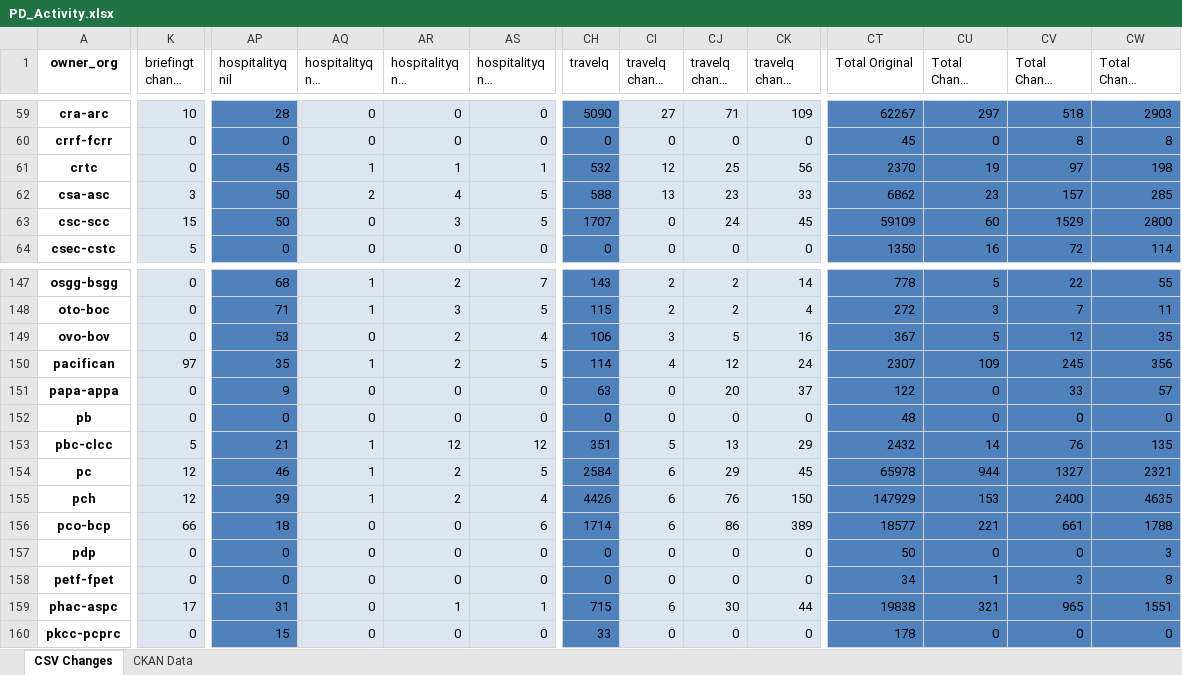
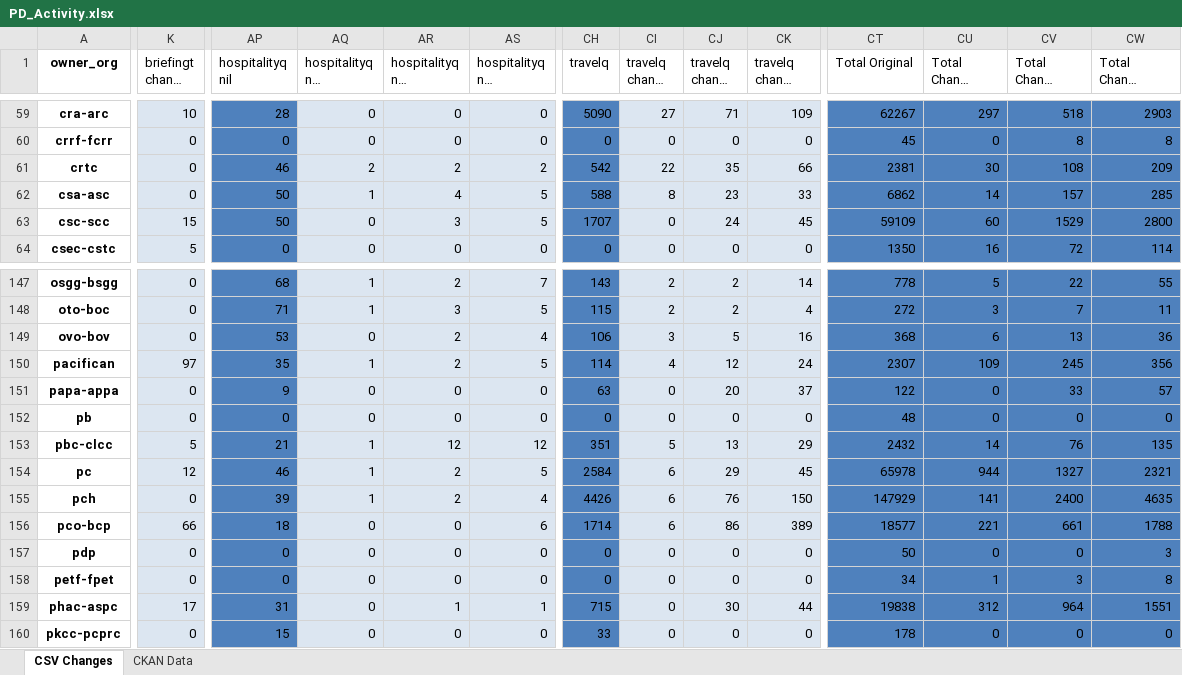
Before and after one commit to open-data/analytics-corporate-reporting, an Excel workbook: PD_CHANGES_RPT/PD_Activity.xlsx, sheet CSV Changes, drawn as a sheet; only a part is shown, gaps mark what is left out; long unchanged cells end in …; values as stored, in another font and other column widths than the file's, no borders; the diff covers the shown part only; the diff names each change by its address in the sheet, - before the commit and + after, or states it on an @@ line.

```diff
--- a/PD_CHANGES_RPT/PD_Activity.xlsx (sheet CSV Changes)
+++ b/PD_CHANGES_RPT/PD_Activity.xlsx (sheet CSV Changes)
-AP61 (hospitalityq nil): 45
+AP61 (hospitalityq nil): 46
-AQ61 (hospitalityq nil change 30-days): 1
+AQ61 (hospitalityq nil change 30-days): 2
-AR61 (hospitalityq nil change 90-days): 1
+AR61 (hospitalityq nil change 90-days): 2
-AS61 (hospitalityq nil change 6-months): 1
+AS61 (hospitalityq nil change 6-months): 2
-CH61 (travelq): 532
+CH61 (travelq): 542
-CI61 (travelq change 30-days): 12
+CI61 (travelq change 30-days): 22
-CJ61 (travelq change 90-days): 25
+CJ61 (travelq change 90-days): 35
-CK61 (travelq change 6-months): 56
+CK61 (travelq change 6-months): 66
-CT61 (Total Original): 2370
+CT61 (Total Original): 2381
-CU61 (Total Change 30-days): 19
+CU61 (Total Change 30-days): 30
-CV61 (Total Change 90-days): 97
+CV61 (Total Change 90-days): 108
-CW61 (Total Change 6-months): 198
+CW61 (Total Change 6-months): 209
-K62 (briefingt change 30-days): 3
+K62 (briefingt change 30-days): 0
-AQ62 (hospitalityq nil change 30-days): 2
+AQ62 (hospitalityq nil change 30-days): 1
-CI62 (travelq change 30-days): 13
+CI62 (travelq change 30-days): 8
-CU62 (Total Change 30-days): 23
+CU62 (Total Change 30-days): 14
-CT149 (Total Original): 367
+CT149 (Total Original): 368
-CU149 (Total Change 30-days): 5
+CU149 (Total Change 30-days): 6
-CV149 (Total Change 90-days): 12
+CV149 (Total Change 90-days): 13
-CW149 (Total Change 6-months): 35
+CW149 (Total Change 6-months): 36
-K155 (briefingt change 30-days): 12
+K155 (briefingt change 30-days): 0
-CU155 (Total Change 30-days): 153
+CU155 (Total Change 30-days): 141
-CI159 (travelq change 30-days): 6
+CI159 (travelq change 30-days): 0
-CU159 (Total Change 30-days): 321
+CU159 (Total Change 30-days): 312
-CV159 (Total Change 90-days): 965
+CV159 (Total Change 90-days): 964
```
Also changed, not shown: 96 edited cells elsewhere in this sheet, sheet CKAN Data, 2 other files.
